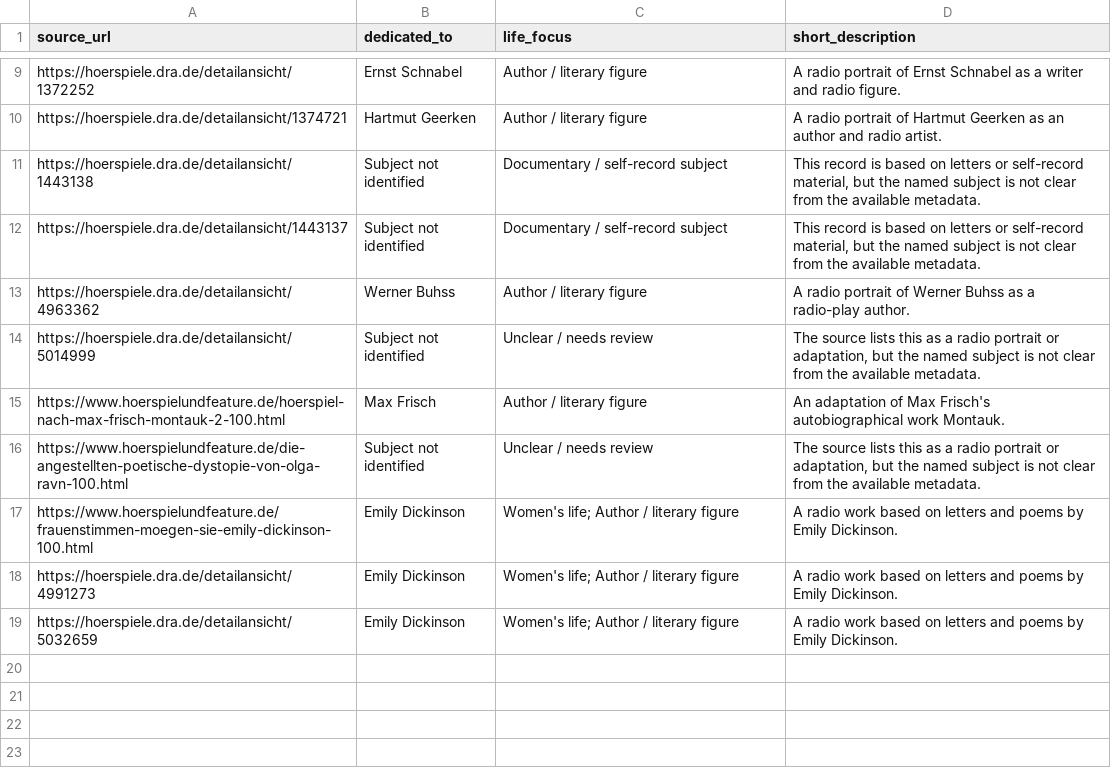
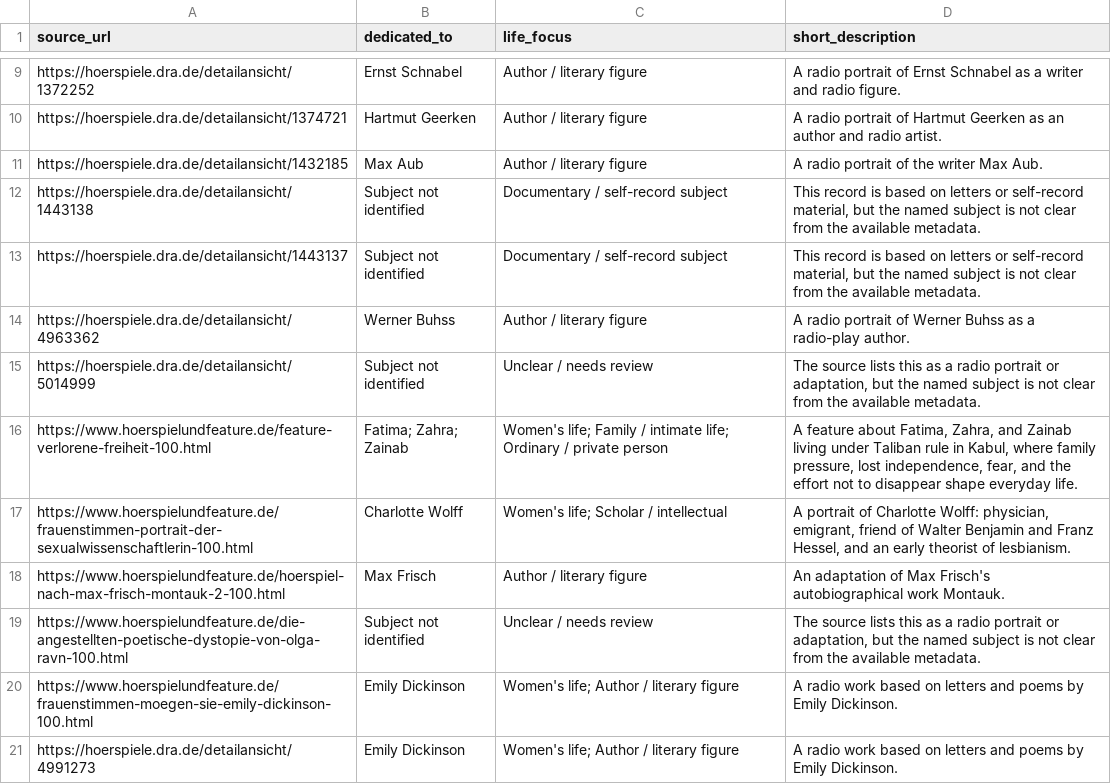
Before and after one commit to martolodyaouank/radio-life-writing-de, a CSV file: data/curation/life_subject_overrides.csv, drawn as a sheet; only a part is shown, gaps mark what is left out; the shorter side is filled out with more unchanged rows.

```diff
--- a/data/curation/life_subject_overrides.csv
+++ b/data/curation/life_subject_overrides.csv
@@ -10,2 +10,3 @@ https://hoerspiele.dra.de/detailansicht/1372252,Ernst Schnabel,Author / literary
 https://hoerspiele.dra.de/detailansicht/1374721,Hartmut Geerken,Author / literary figure,"A radio portrait of Hartmut Geerken as an author and radio artist."
+https://hoerspiele.dra.de/detailansicht/1432185,Max Aub,Author / literary figure,"A radio portrait of the writer Max Aub."
 https://hoerspiele.dra.de/detailansicht/1443138,Subject not identified,Documentary / self-record subject,"This record is based on letters or self-record material, but the named subject is not clear from the available metadata."
@@ -14,2 +15,4 @@ https://hoerspiele.dra.de/detailansicht/4963362,Werner Buhss,Author / literary f
 https://hoerspiele.dra.de/detailansicht/5014999,Subject not identified,Unclear / needs review,"The source lists this as a radio portrait or adaptation, but the named subject is not clear from the available metadata."
+https://www.hoerspielundfeature.de/feature-verlorene-freiheit-100.html,Fatima; Zahra; Zainab,Women's life; Family / intimate life; Ordinary / private person,"A feature about Fatima, Zahra, and Zainab living under Taliban rule in Kabul, where family pressure, lost independence, fear, and the effort not to disappear shape everyday life."
+https://www.hoerspielundfeature.de/frauenstimmen-portrait-der-sexualwissenschaftlerin-100.html,Charlotte Wolff,Women's life; Scholar / intellectual,"A portrait of Charlotte Wolff: physician, emigrant, friend of Walter Benjamin and Franz Hessel, and an early theorist of lesbianism."
 https://www.hoerspielundfeature.de/hoerspiel-nach-max-frisch-montauk-2-100.html,Max Frisch,Author / literary figure,"An adaptation of Max Frisch's autobiographical work Montauk."
```
Also changed, not shown: data/curation/life_subject_audit.csv, 4 other files.
